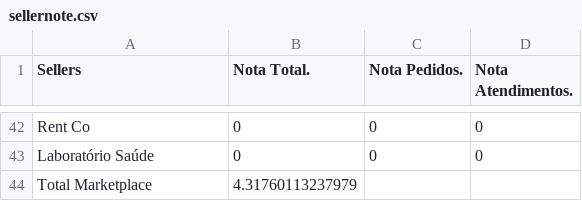
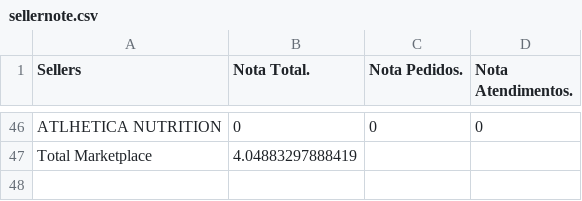
Before and after one commit to panvelinfinita/csv, a CSV file: sellernote.csv, drawn as a sheet; only a part is shown, gaps mark what is left out; removed rows and columns are numbered as before the commit, all else as after; the diff covers the shown part only; the diff names each change by its address in the sheet, - before the commit and + after, or states it on an @@ line.

Commit message:
Update sellernote.csv

```diff
--- a/sellernote.csv
+++ b/sellernote.csv
-A46 (Sellers): Rent Co
+A46 (Sellers): ATLHETICA NUTRITION
-row 43: Laboratório Saúde | 0 | 0 | 0
-B47 (Nota Total.): 4.31760113237979
+B47 (Nota Total.): 4.04883297888419
```
Also changed, not shown: 22 added rows, 18 removed rows, 1 moved row and 24 edited cells elsewhere in this file.
